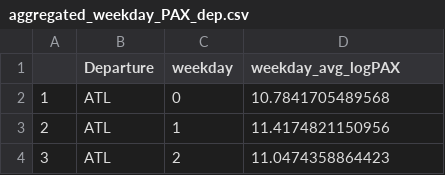
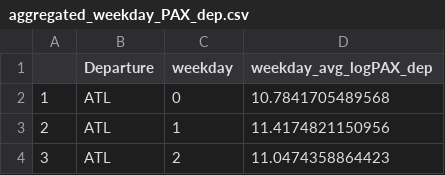
Before and after one commit to guillaume-le-fur/MAP536Data, a CSV file: aggregated_weekday_PAX_dep.csv, drawn as a sheet; only a part is shown.

```diff
--- a/aggregated_weekday_PAX_dep.csv
+++ b/aggregated_weekday_PAX_dep.csv
@@ -1,2 +1,2 @@
-,Departure,weekday,weekday_avg_logPAX
+,Departure,weekday,weekday_avg_logPAX_dep
 1,ATL,0,10.7841705489568
```
Also changed, not shown: aggregated_monthly_PAX_arr.csv, aggregated_monthly_PAX_dep.csv, 2 other files.
